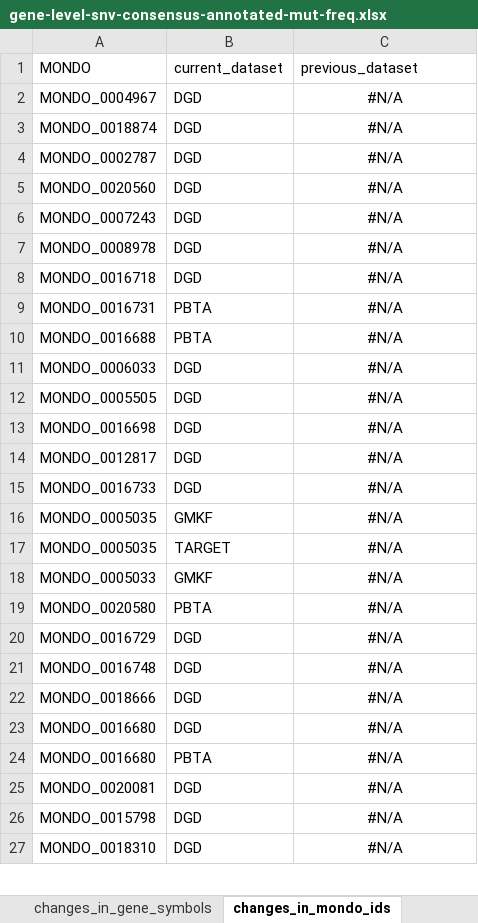
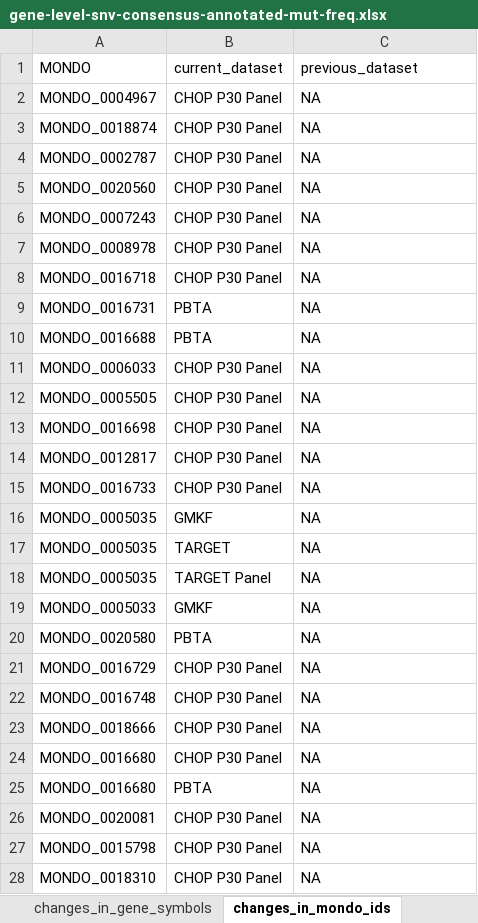
Before and after one commit to sangeetashukla/OpenPedCan-analysis, an Excel workbook: analyses/mutation-frequencies-table-checks/results/gene-level-snv-consensus-annotated-mut-freq.xlsx, sheet changes_in_mondo_ids, drawn as a sheet; only a part is shown; values as stored, in another font and other column widths than the file's, no borders; addresses are those after the commit; the diff covers the shown part only; the diff names each change by its address in the sheet, - before the commit and + after, or states it on an @@ line.

```diff
--- a/analyses/mutation-frequencies-table-checks/results/gene-level-snv-consensus-annotated-mut-freq.xlsx (sheet changes_in_mondo_ids)
+++ b/analyses/mutation-frequencies-table-checks/results/gene-level-snv-consensus-annotated-mut-freq.xlsx (sheet changes_in_mondo_ids)
-B2:B8 (current_dataset): DGD
+B2:B8 (current_dataset): CHOP P30 Panel
-C2:C17 (previous_dataset): #N/A
+C2:C17 (previous_dataset): NA
-C2:C17 alignment: center
+C2:C17 alignment: left
-B11:B15 (current_dataset): DGD
+B11:B15 (current_dataset): CHOP P30 Panel
+row 18: MONDO_0005035 | TARGET Panel | NA
-C19:C28 (previous_dataset): #N/A
+C19:C28 (previous_dataset): NA
-C19:C28 alignment: center
+C19:C28 alignment: left
-B21:B24 (current_dataset): DGD
+B21:B24 (current_dataset): CHOP P30 Panel
-B26:B28 (current_dataset): DGD
+B26:B28 (current_dataset): CHOP P30 Panel
```
Also changed, not shown: 1 added row, 35 removed rows, 46 edited cells and cell formats elsewhere in this sheet, sheet changes_in_ensembl_ids, sheet changes_in_gene_symbols, sheet current_static_cancer_group, sheet changes_in_efo_ids, sheet changes_in_cancer_groups, sheet previous_static_cancer_group, 3 more sheets, analyses/mutation-frequencies-table-checks/results/gene-level-cnv-consensus-annotated-mut-freq.xlsx, analyses/mutation-frequencies-table-checks/results/variant-level-snv-consensus-annotated-mut-freq.xlsx, 14 other files.
